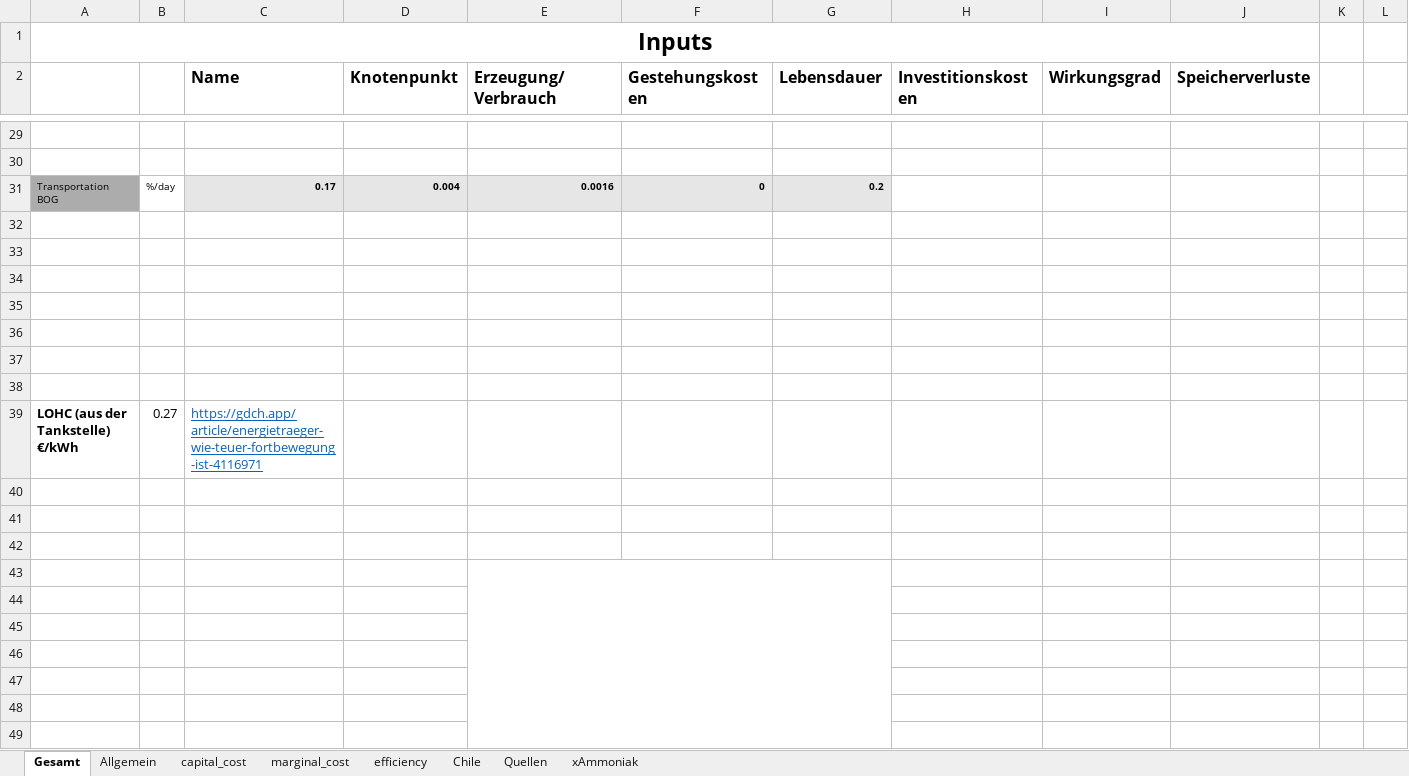
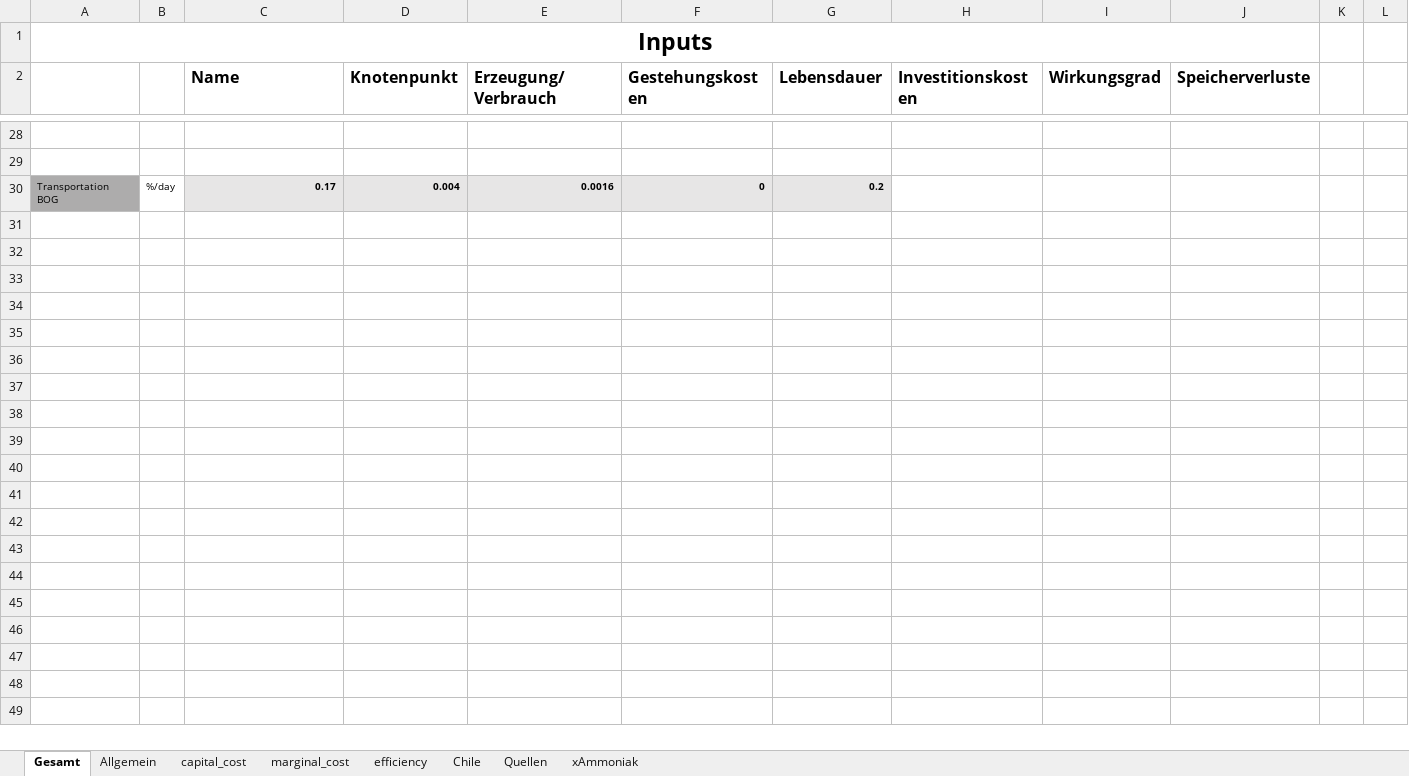
Before and after one commit to cgipser/DWE, an Excel workbook: data/Inputs_Modell.xlsx, sheet Gesamt, drawn as a sheet; only a part is shown, gaps mark what is left out; values as stored, in another font and other column widths than the file's, no borders; charts and pictures and conditional formats not drawn; the diff covers the shown part only; the diff names each change by its address in the sheet, - before the commit and + after, or states it on an @@ line.

```diff
--- a/data/Inputs_Modell.xlsx (sheet Gesamt)
+++ b/data/Inputs_Modell.xlsx (sheet Gesamt)
-row 32: (empty)
-row 33: (empty)
-row 34: (empty)
-row 35: (empty)
-row 36: (empty)
-row 37: (empty)
-row 38: (empty)
-row 39: LOHC (aus der Tankstelle) €/kWh | 0.27 | https://gdch.app/article/energietraeger-wie-teuer-fortbewegung-ist-4116971
-row 40: (empty)
-row 41: (empty)
-row 42: (empty)
-row 43: (empty)
-row 44: (empty)
-row 45: (empty)
-row 46: (empty)
-row 47: (empty)
-row 48: (empty)
-row 49: (empty)
```
Also changed, not shown: 12 removed rows, 18 edited cells and cell formats elsewhere in this sheet, sheet capital_cost, sheet marginal_cost, sheet Chile, sheet efficiency, formulas that keep their value, charts or pictures, 1 other file.
